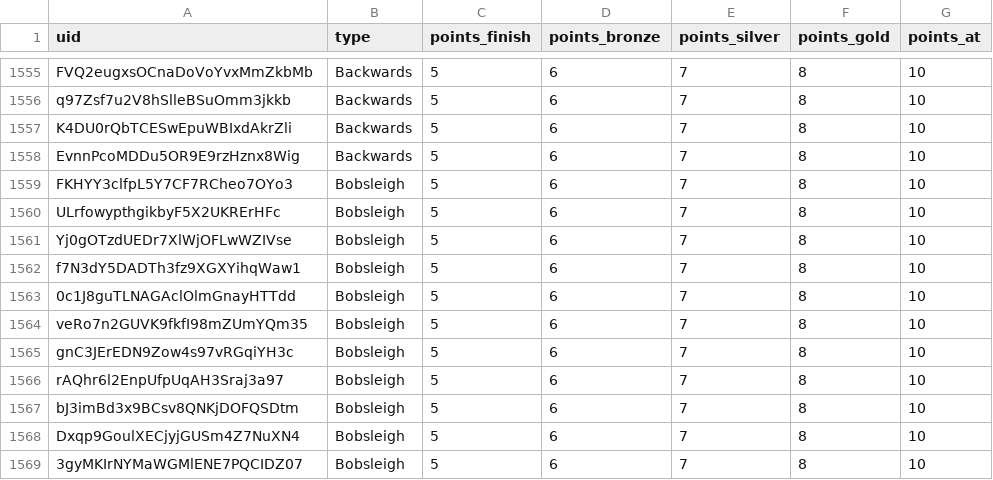
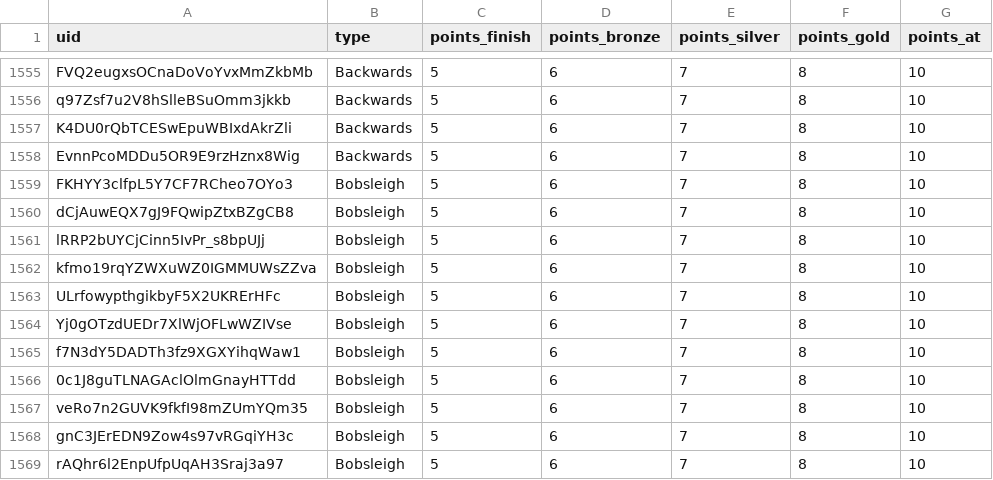
Before and after one commit to spl1nes/tmrank, a CSV file: maps.csv, drawn as a sheet; only a part is shown, gaps mark what is left out; the shorter side is filled out with more unchanged rows.

Commit message:
Update maps.csv

```diff
--- a/maps.csv
+++ b/maps.csv
@@ -1559,2 +1559,5 @@ EvnnPcoMDDu5OR9E9rzHznx8Wig,Backwards,5,6,7,8,10
 FKHYY3clfpL5Y7CF7RCheo7OYo3,Bobsleigh,5,6,7,8,10
+dCjAuwEQX7gJ9FQwipZtxBZgCB8,Bobsleigh,5,6,7,8,10
+lRRP2bUYCjCinn5IvPr_s8bpUJj,Bobsleigh,5,6,7,8,10
+kfmo19rqYZWXuWZ0IGMMUWsZZva,Bobsleigh,5,6,7,8,10
 ULrfowypthgikbyF5X2UKRErHFc,Bobsleigh,5,6,7,8,10
```
